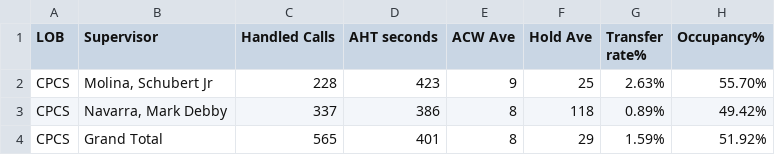
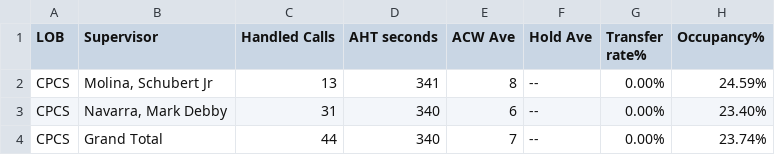
Before and after one commit to cbandoy/CPCSAHTinterval, a CSV file: cpcsAHT.csv, drawn as a sheet.

```diff
--- a/cpcsAHT.csv
+++ b/cpcsAHT.csv
@@ -1,4 +1,4 @@
 LOB,Supervisor,Handled Calls ,AHT seconds,ACW Ave,Hold Ave,Transfer rate%,Occupancy%
-CPCS,"Molina, Schubert Jr",228,423,9,25,2.63%,55.70%
-CPCS,"Navarra, Mark Debby",337,386,8,118,0.89%,49.42%
-CPCS,Grand Total,565,401,8,29,1.59%,51.92%
+CPCS,"Molina, Schubert Jr",13,341,8,--,0.00%,24.59%
+CPCS,"Navarra, Mark Debby",31,340,6,--,0.00%,23.40%
+CPCS,Grand Total,44,340,7,--,0.00%,23.74%
```
Also changed, not shown: cpcs.csv, 1 other file.
